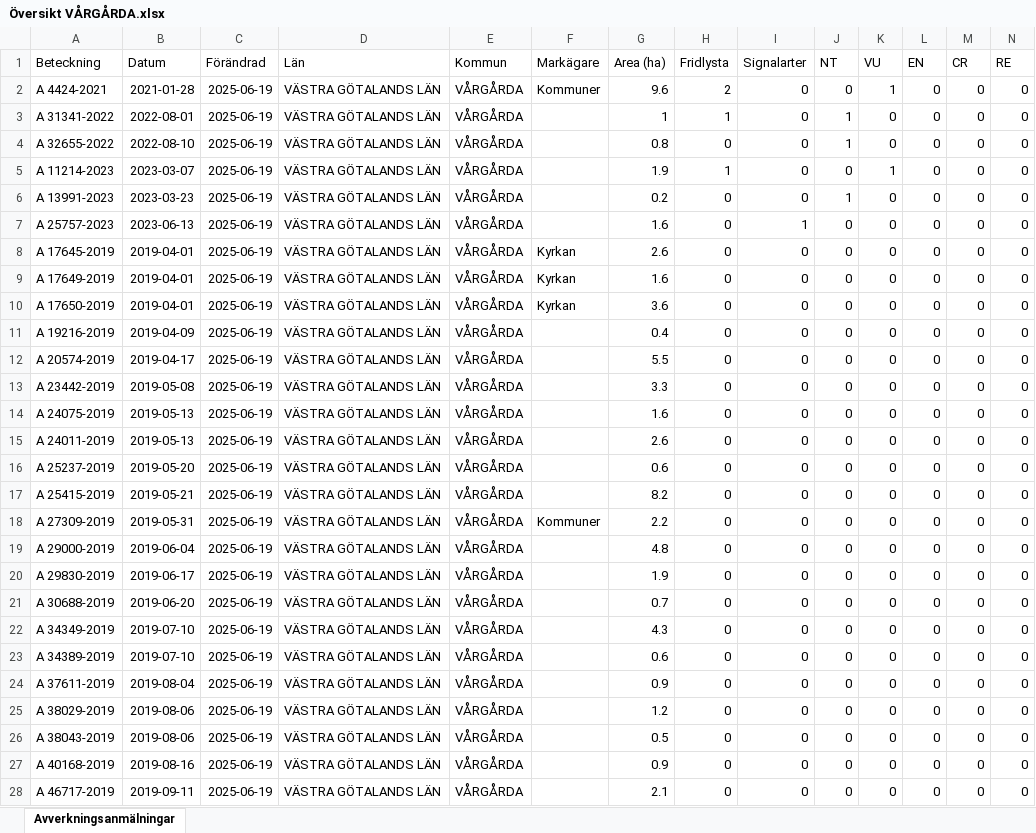
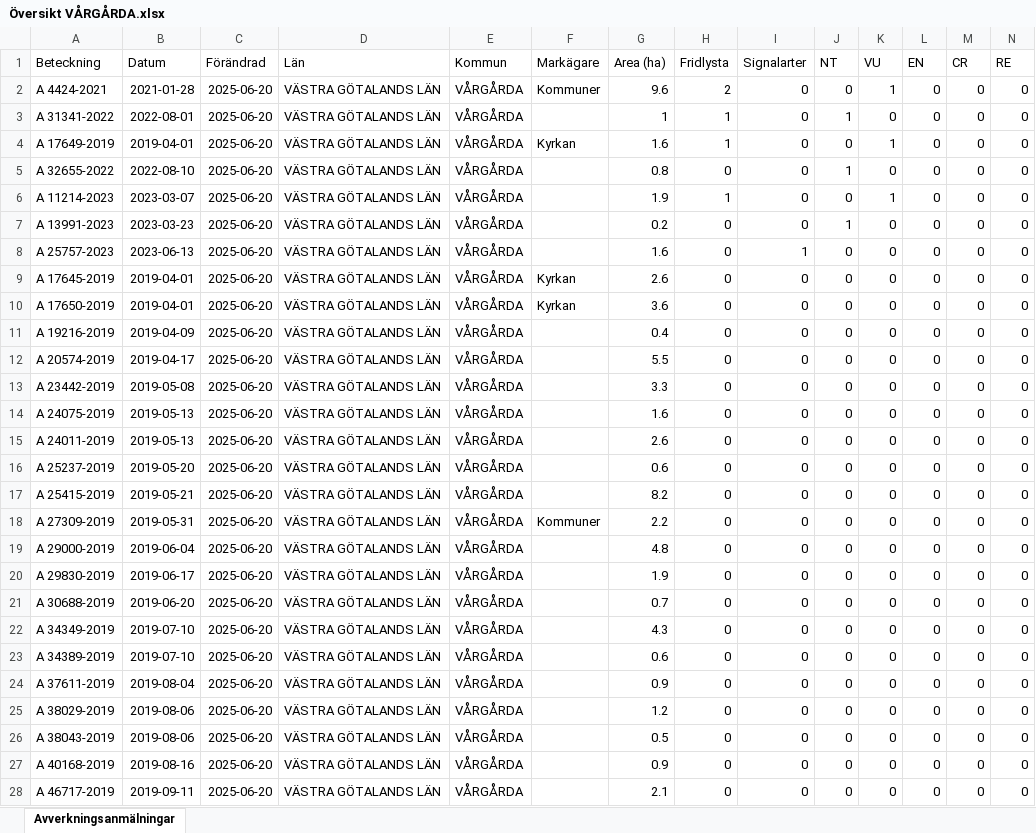
Before and after one commit to klasma/Logging_1442, an Excel workbook: Översikt VÅRGÅRDA.xlsx, sheet Avverkningsanmälningar, drawn as a sheet; only a part is shown; values as stored, in another font and other column widths than the file's, no borders; removed rows and columns are numbered as before the commit, all else as after; rows hold the shown columns only; the diff covers the shown part only; the diff names each change by its address in the sheet, - before the commit and + after, or states it on an @@ line.

```diff
--- a/Översikt VÅRGÅRDA.xlsx (sheet Avverkningsanmälningar)
+++ b/Översikt VÅRGÅRDA.xlsx (sheet Avverkningsanmälningar)
-C2:C3 (Förändrad): 2025-06-19
+C2:C3 (Förändrad): 2025-06-20
+row 4: A 17649-2019 | 2019-04-01 | 2025-06-20 | VÄSTRA GÖTALANDS LÄN | VÅRGÅRDA | Kyrkan | 1.6 | 1 | 0 | 0 | 1 | 0 | 0 | 0
-C5:C9 (Förändrad): 2025-06-19
+C5:C9 (Förändrad): 2025-06-20
-row 9: A 17649-2019 | 2019-04-01 | 2025-06-19 | VÄSTRA GÖTALANDS LÄN | VÅRGÅRDA | Kyrkan | 1.6 | 0 | 0 | 0 | 0 | 0 | 0 | 0
-C10:C28 (Förändrad): 2025-06-19
+C10:C28 (Förändrad): 2025-06-20
```
Also changed, not shown: 3 added rows, 3 removed rows and 529 edited cells elsewhere in this sheet, artfynd/A 11214-2023 artfynd.xlsx, artfynd/A 13991-2023 artfynd.xlsx, 41 other files.
